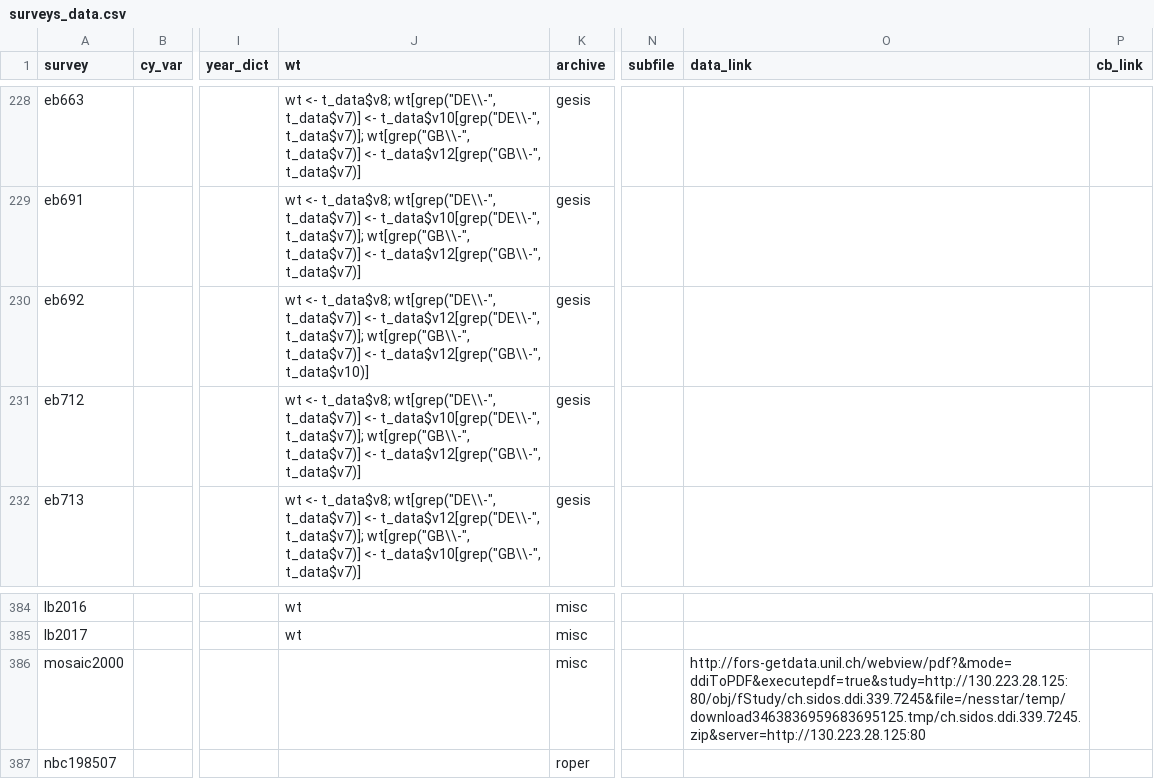
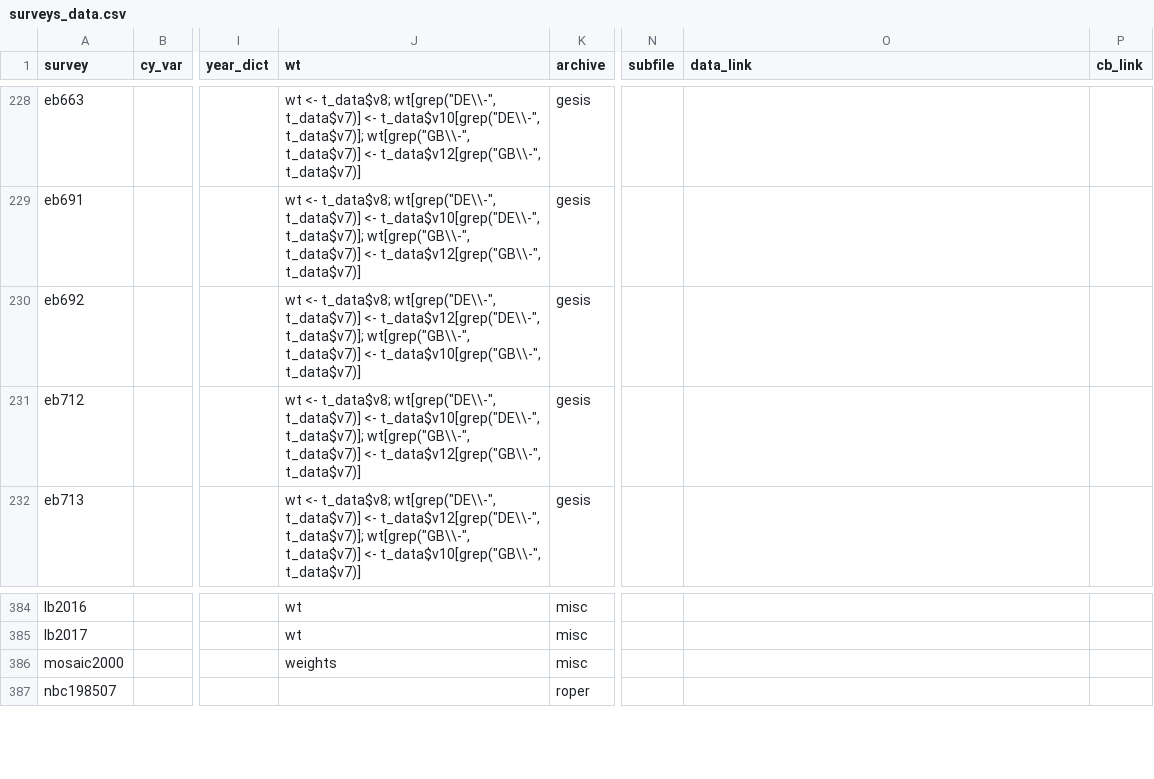
Before and after one commit to fsolt/DCPO, a CSV file: data/surveys_data.csv, drawn as a sheet; only a part is shown, gaps mark what is left out; the diff names each change by its address in the sheet, - before the commit and + after, or states it on an @@ line.

```diff
--- a/data/surveys_data.csv
+++ b/data/surveys_data.csv
-J230 (wt): …t_data$v7)] <- t_data$v12[grep("GB\\-", t_data$v10)]
+J230 (wt): …t_data$v7)] <- t_data$v10[grep("GB\\-", t_data$v7)]
-J386 (wt): (empty)
+J386 (wt): weights
-O386 (data_link): http://fors-getdata.unil.ch/webview/pdf?&mode=ddiToPDF&executepdf=true&study=http://130.223.28.125:80/obj/fStudy/ch.sidos.ddi.339.7245&file=/nesstar/temp/download3463836959683695125.tmp/ch.sidos.ddi.339.7245.zip&server=http://130.223.28.125:80
+O386 (data_link): (empty)
```
Also changed, not shown: 1 other file.
